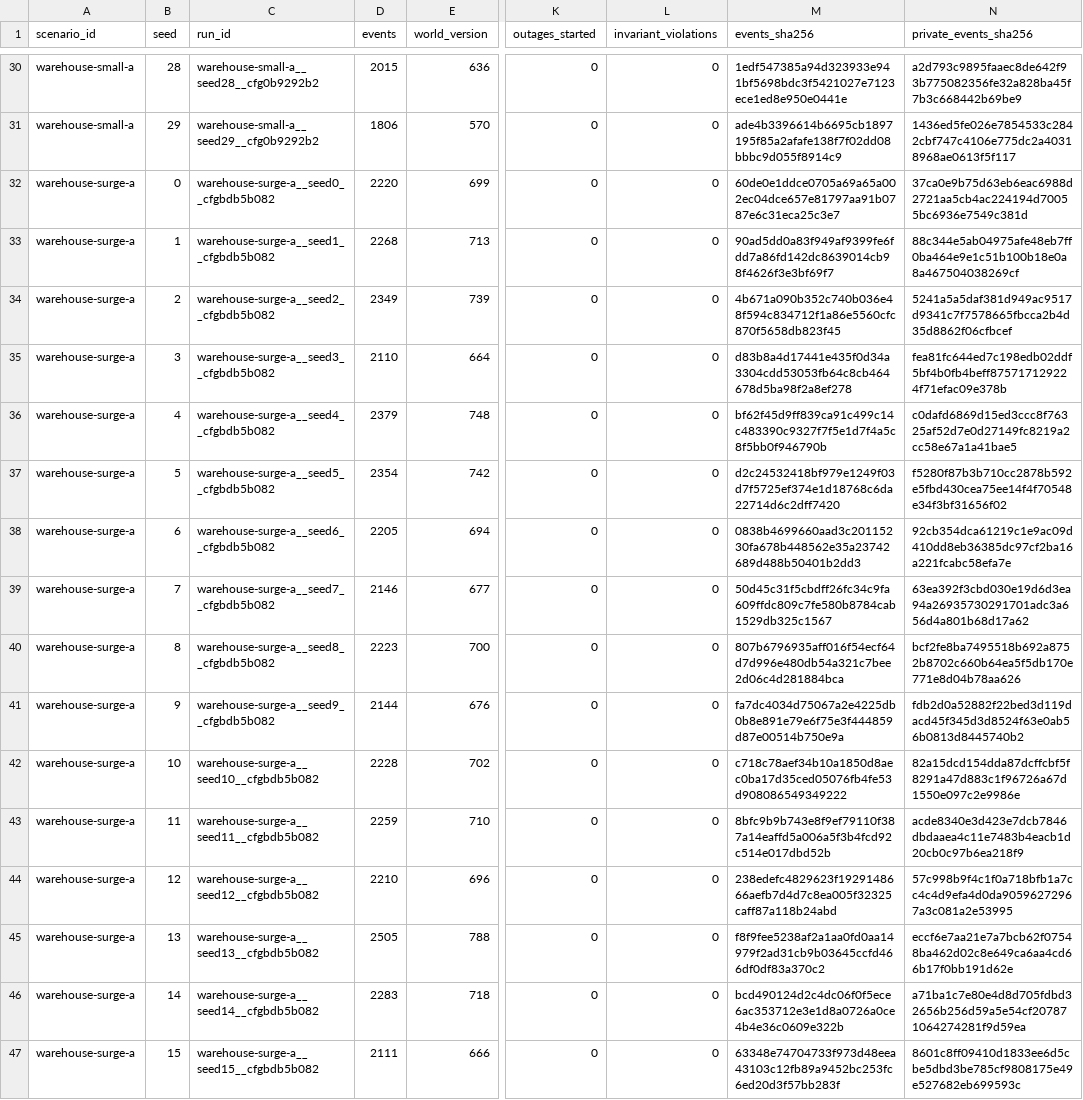
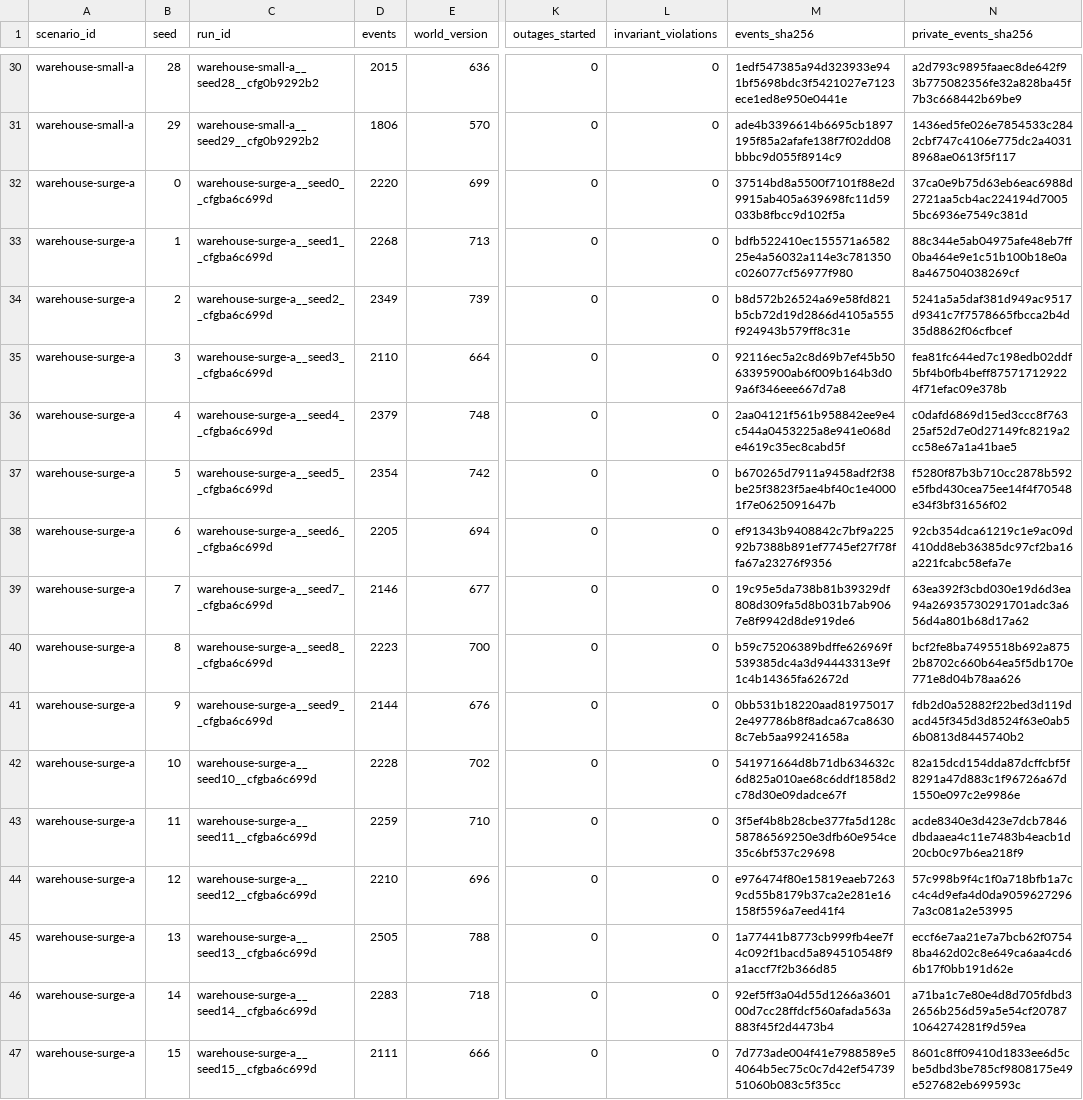
Before and after one commit to kingdol536/ASEL, a CSV file: experiments/reports/assets/M2/batch_summary.csv, drawn as a sheet; only a part is shown, gaps mark what is left out; the diff covers the shown part only; the diff names each change by its address in the sheet, - before the commit and + after, or states it on an @@ line.

```diff
--- a/experiments/reports/assets/M2/batch_summary.csv
+++ b/experiments/reports/assets/M2/batch_summary.csv
-C32 (run_id): warehouse-surge-a__seed0__cfgbdb5b082
+C32 (run_id): warehouse-surge-a__seed0__cfgba6c699d
-M32 (events_sha256): 60de0e1ddce0705a69a65a002ec04dce657e81797aa91b0787e6c31eca25c3e7
+M32 (events_sha256): 37514bd8a5500f7101f88e2d9915ab405a639698fc11d59033b8fbcc9d102f5a
-C33 (run_id): warehouse-surge-a__seed1__cfgbdb5b082
+C33 (run_id): warehouse-surge-a__seed1__cfgba6c699d
-M33 (events_sha256): 90ad5dd0a83f949af9399fe6fdd7a86fd142dc8639014cb98f4626f3e3bf69f7
+M33 (events_sha256): bdfb522410ec155571a658225e4a56032a114e3c781350c026077cf56977f980
-C34 (run_id): warehouse-surge-a__seed2__cfgbdb5b082
+C34 (run_id): warehouse-surge-a__seed2__cfgba6c699d
-M34 (events_sha256): 4b671a090b352c740b036e48f594c834712f1a86e5560cfc870f5658db823f45
+M34 (events_sha256): b8d572b26524a69e58fd821b5cb72d19d2866d4105a555f924943b579ff8c31e
-C35 (run_id): warehouse-surge-a__seed3__cfgbdb5b082
+C35 (run_id): warehouse-surge-a__seed3__cfgba6c699d
-M35 (events_sha256): d83b8a4d17441e435f0d34a3304cdd53053fb64c8cb464678d5ba98f2a8ef278
+M35 (events_sha256): 92116ec5a2c8d69b7ef45b5063395900ab6f009b164b3d09a6f346eee667d7a8
-C36 (run_id): warehouse-surge-a__seed4__cfgbdb5b082
+C36 (run_id): warehouse-surge-a__seed4__cfgba6c699d
-M36 (events_sha256): bf62f45d9ff839ca91c499c14c483390c9327f7f5e1d7f4a5c8f5bb0f946790b
+M36 (events_sha256): 2aa04121f561b958842ee9e4c544a0453225a8e941e068de4619c35ec8cabd5f
-C37 (run_id): warehouse-surge-a__seed5__cfgbdb5b082
+C37 (run_id): warehouse-surge-a__seed5__cfgba6c699d
-M37 (events_sha256): d2c24532418bf979e1249f03d7f5725ef374e1d18768c6da22714d6c2dff7420
+M37 (events_sha256): b670265d7911a9458adf2f38be25f3823f5ae4bf40c1e40001f7e0625091647b
-C38 (run_id): warehouse-surge-a__seed6__cfgbdb5b082
+C38 (run_id): warehouse-surge-a__seed6__cfgba6c699d
-M38 (events_sha256): 0838b4699660aad3c20115230fa678b448562e35a23742689d488b50401b2dd3
+M38 (events_sha256): ef91343b9408842c7bf9a22592b7388b891ef7745ef27f78ffa67a23276f9356
-C39 (run_id): warehouse-surge-a__seed7__cfgbdb5b082
+C39 (run_id): warehouse-surge-a__seed7__cfgba6c699d
-M39 (events_sha256): 50d45c31f5cbdff26fc34c9fa609ffdc809c7fe580b8784cab1529db325c1567
+M39 (events_sha256): 19c95e5da738b81b39329df808d309fa5d8b031b7ab9067e8f9942d8de919de6
-C40 (run_id): warehouse-surge-a__seed8__cfgbdb5b082
+C40 (run_id): warehouse-surge-a__seed8__cfgba6c699d
-M40 (events_sha256): 807b6796935aff016f54ecf64d7d996e480db54a321c7bee2d06c4d281884bca
+M40 (events_sha256): b59c75206389bdffe626969f539385dc4a3d94443313e9f1c4b14365fa62672d
-C41 (run_id): warehouse-surge-a__seed9__cfgbdb5b082
+C41 (run_id): warehouse-surge-a__seed9__cfgba6c699d
-M41 (events_sha256): fa7dc4034d75067a2e4225db0b8e891e79e6f75e3f444859d87e00514b750e9a
+M41 (events_sha256): 0bb531b18220aad819750172e497786b8f8adca67ca86308c7eb5aa99241658a
-C42 (run_id): warehouse-surge-a__seed10__cfgbdb5b082
+C42 (run_id): warehouse-surge-a__seed10__cfgba6c699d
-M42 (events_sha256): c718c78aef34b10a1850d8aec0ba17d35ced05076fb4fe53d908086549349222
+M42 (events_sha256): 541971664d8b71db634632c6d825a010ae68c6ddf1858d2c78d30e09dadce67f
-C43 (run_id): warehouse-surge-a__seed11__cfgbdb5b082
+C43 (run_id): warehouse-surge-a__seed11__cfgba6c699d
-M43 (events_sha256): 8bfc9b9b743e8f9ef79110f387a14eaffd5a006a5f3b4fcd92c514e017dbd52b
+M43 (events_sha256): 3f5ef4b8b28cbe377fa5d128c58786569250e3dfb60e954ce35c6bf537c29698
-C44 (run_id): warehouse-surge-a__seed12__cfgbdb5b082
+C44 (run_id): warehouse-surge-a__seed12__cfgba6c699d
-M44 (events_sha256): 238edefc4829623f1929148666aefb7d4d7c8ea005f32325caff87a118b24abd
+M44 (events_sha256): e976474f80e15819eaeb72639cd55b8179b37ca2e281e16158f5596a7eed41f4
-C45 (run_id): warehouse-surge-a__seed13__cfgbdb5b082
+C45 (run_id): warehouse-surge-a__seed13__cfgba6c699d
-M45 (events_sha256): f8f9fee5238af2a1aa0fd0aa14979f2ad31cb9b03645ccfd466df0df83a370c2
+M45 (events_sha256): 1a77441b8773cb999fb4ee7f4c092f1bacd5a894510548f9a1accf7f2b366d85
-C46 (run_id): warehouse-surge-a__seed14__cfgbdb5b082
+C46 (run_id): warehouse-surge-a__seed14__cfgba6c699d
-M46 (events_sha256): bcd490124d2c4dc06f0f5ece6ac353712e3e1d8a0726a0ce4b4e36c0609e322b
+M46 (events_sha256): 92ef5ff3a04d55d1266a360100d7cc28ffdcf560afada563a883f45f2d4473b4
-C47 (run_id): warehouse-surge-a__seed15__cfgbdb5b082
+C47 (run_id): warehouse-surge-a__seed15__cfgba6c699d
-M47 (events_sha256): 63348e74704733f973d48eea43103c12fb89a9452bc253fc6ed20d3f57bb283f
+M47 (events_sha256): 7d773ade004f41e7988589e54064b5ec75c0c7d42ef5473951060b083c5f35cc
```
Also changed, not shown: 88 edited cells elsewhere in this file, 1 other file.
